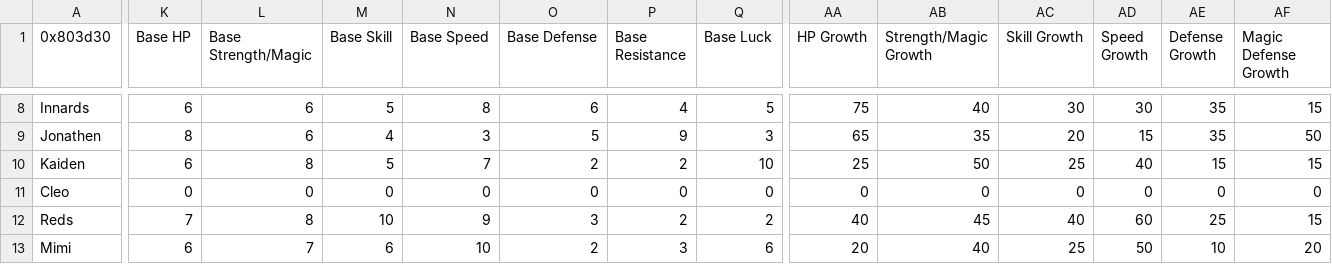
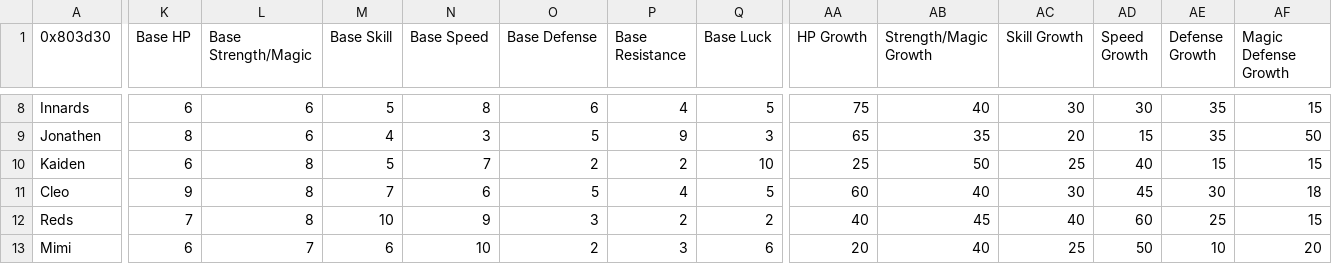
Before and after one commit to Kirbseverywhere/Fire-Emblem-3-Universes, a CSV file: Tables/FE8 Nightmare modules/Class & Character editors/FE8 Character Editor.csv, drawn as a sheet; only a part is shown, gaps mark what is left out; the diff covers the shown part only; the diff names each change by its address in the sheet, - before the commit and + after, or states it on an @@ line.

```diff
--- a/Tables/FE8 Nightmare modules/Class & Character editors/FE8 Character Editor.csv
+++ b/Tables/FE8 Nightmare modules/Class & Character editors/FE8 Character Editor.csv
-K11 (Base HP): 0
+K11 (Base HP): 9
-L11 (Base Strength/Magic): 0
+L11 (Base Strength/Magic): 8
-M11 (Base Skill): 0
+M11 (Base Skill): 7
-N11 (Base Speed): 0
+N11 (Base Speed): 6
-O11 (Base Defense): 0
+O11 (Base Defense): 5
-P11 (Base Resistance): 0
+P11 (Base Resistance): 4
-Q11 (Base Luck): 0
+Q11 (Base Luck): 5
-AA11 (HP Growth): 0
+AA11 (HP Growth): 60
-AB11 (Strength/Magic Growth): 0
+AB11 (Strength/Magic Growth): 40
-AC11 (Skill Growth): 0
+AC11 (Skill Growth): 30
-AD11 (Speed Growth): 0
+AD11 (Speed Growth): 45
-AE11 (Defense Growth): 0
+AE11 (Defense Growth): 30
-AF11 (Magic Defense Growth): 0
+AF11 (Magic Defense Growth): 18
```
Also changed, not shown: 1 edited cell elsewhere in this file, Tables/FE8 Nightmare modules/Magic/Mag Char Editor.csv, 11 other files.
